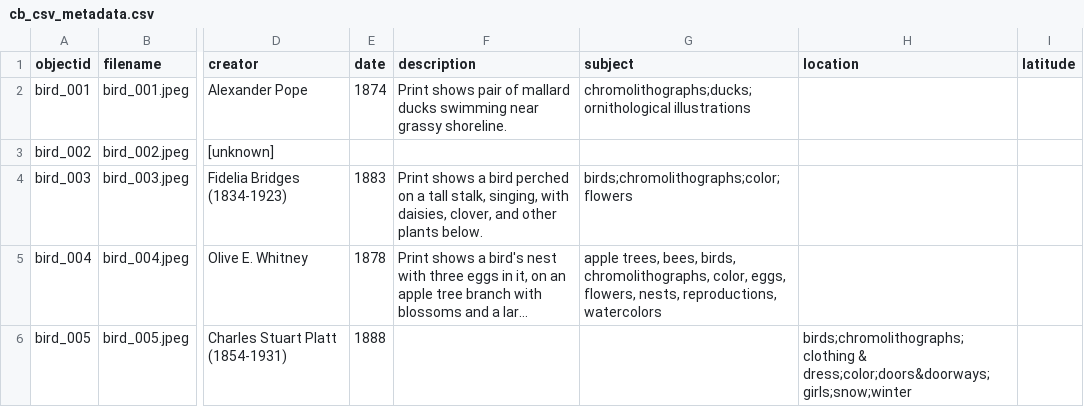
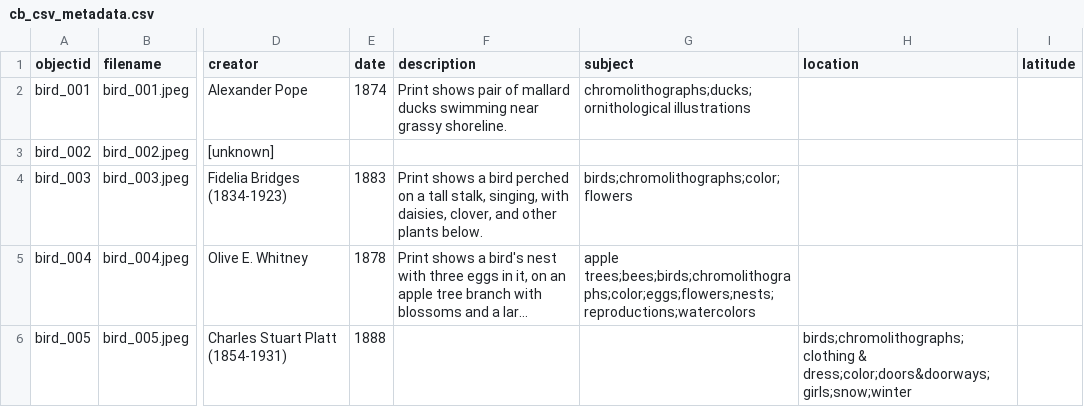
Before and after one commit to lilgher/cb_site, a CSV file: _data/cb_csv_metadata.csv, drawn as a sheet; only a part is shown, gaps mark what is left out; long unchanged cells end in …; the diff names each change by its address in the sheet, - before the commit and + after, or states it on an @@ line.

Commit message:
Adjusted subjects in csv

```diff
--- a/_data/cb_csv_metadata.csv
+++ b/_data/cb_csv_metadata.csv
-G5 (subject): apple trees, bees, birds, chromolithographs, color, eggs, flowers, nests, reproductions, watercolors
+G5 (subject): apple trees;bees;birds;chromolithographs;color;eggs;flowers;nests;reproductions;watercolors
```
